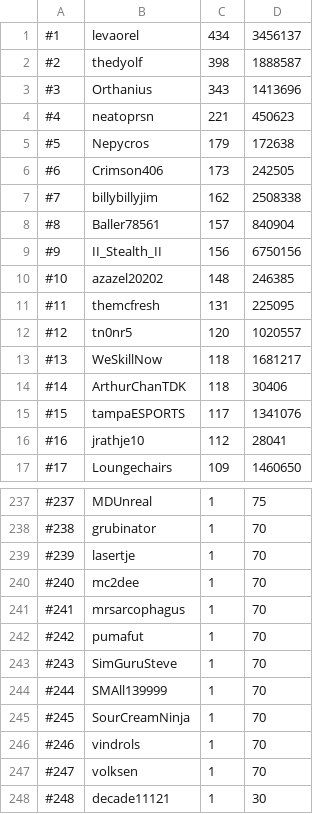
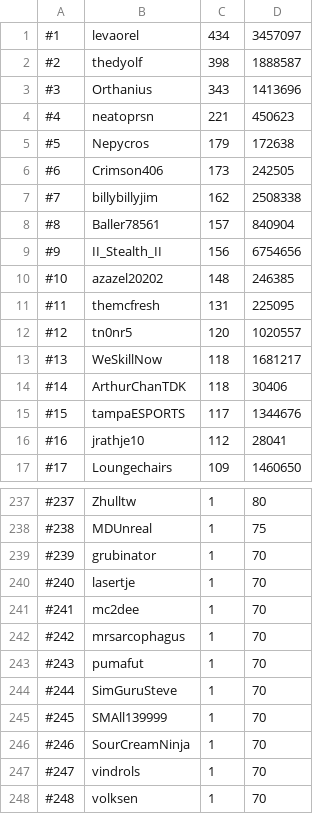
Before and after one commit to skillscape/skillscape, a CSV file: Skillbot/Hiscores/total.csv, drawn as a sheet; only a part is shown, gaps mark what is left out; the diff covers the shown part only.

```diff
--- a/Skillbot/Hiscores/total.csv
+++ b/Skillbot/Hiscores/total.csv
@@ -1,2 +1,2 @@
-#1, levaorel, 434, 3456137
+#1, levaorel, 434, 3457097
 #2, thedyolf, 398, 1888587
@@ -8,3 +8,3 @@
 #8, Baller78561, 157, 840904
-#9, II_Stealth_II, 156, 6750156
+#9, II_Stealth_II, 156, 6754656
 #10, azazel20202, 148, 246385
@@ -14,3 +14,3 @@
 #14, ArthurChanTDK, 118, 30406
-#15, tampaESPORTS, 117, 1341076
+#15, tampaESPORTS, 117, 1344676
 #16, jrathje10, 112, 28041
@@ -237,12 +237,12 @@
-#237, MDUnreal, 1, 75
-#238, grubinator, 1, 70
-#239, lasertje, 1, 70
-#240, mc2dee, 1, 70
-#241, mrsarcophagus, 1, 70
-#242, pumafut, 1, 70
-#243, SimGuruSteve, 1, 70
-#244, SMAll139999, 1, 70
-#245, SourCreamNinja, 1, 70
-#246, vindrols, 1, 70
-#247, volksen, 1, 70
-#248, decade11121, 1, 30
+#237, Zhulltw, 1, 80
+#238, MDUnreal, 1, 75
+#239, grubinator, 1, 70
+#240, lasertje, 1, 70
+#241, mc2dee, 1, 70
+#242, mrsarcophagus, 1, 70
+#243, pumafut, 1, 70
+#244, SimGuruSteve, 1, 70
+#245, SMAll139999, 1, 70
+#246, SourCreamNinja, 1, 70
+#247, vindrols, 1, 70
+#248, volksen, 1, 70
```
Also changed, not shown: 31 edited cells elsewhere in this file, Skillbot/Hiscores/fishing.csv, Skillbot/Hiscores/mining.csv, 1 other file.
